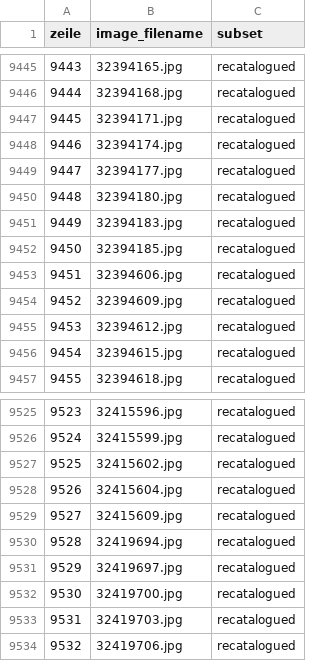
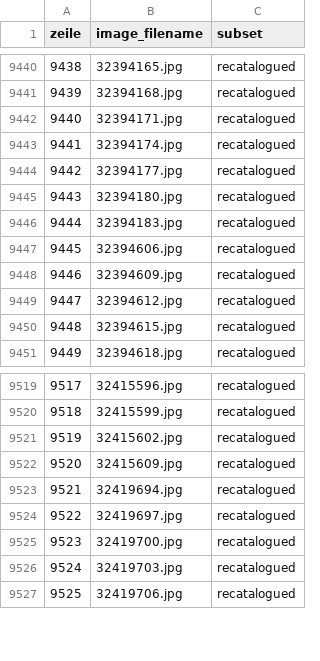
Before and after one commit to eliaskreyenbuehl/photochrom, a CSV file: data/embeddings-siglip2-printarea/dateien.csv, drawn as a sheet; only a part is shown, gaps mark what is left out; the diff covers the shown part only; the diff names each change by its address in the sheet, - before the commit and + after, or states it on an @@ line.

```diff
--- a/data/embeddings-siglip2-printarea/dateien.csv
+++ b/data/embeddings-siglip2-printarea/dateien.csv
@@ column A (zeile) renumbered from row 8125 down @@
-row 9452: 9450 | 32394185.jpg | recatalogued
-row 9528: 9526 | 32415604.jpg | recatalogued
```
Also changed, not shown: 7 removed rows elsewhere in this file, 2 other files.
